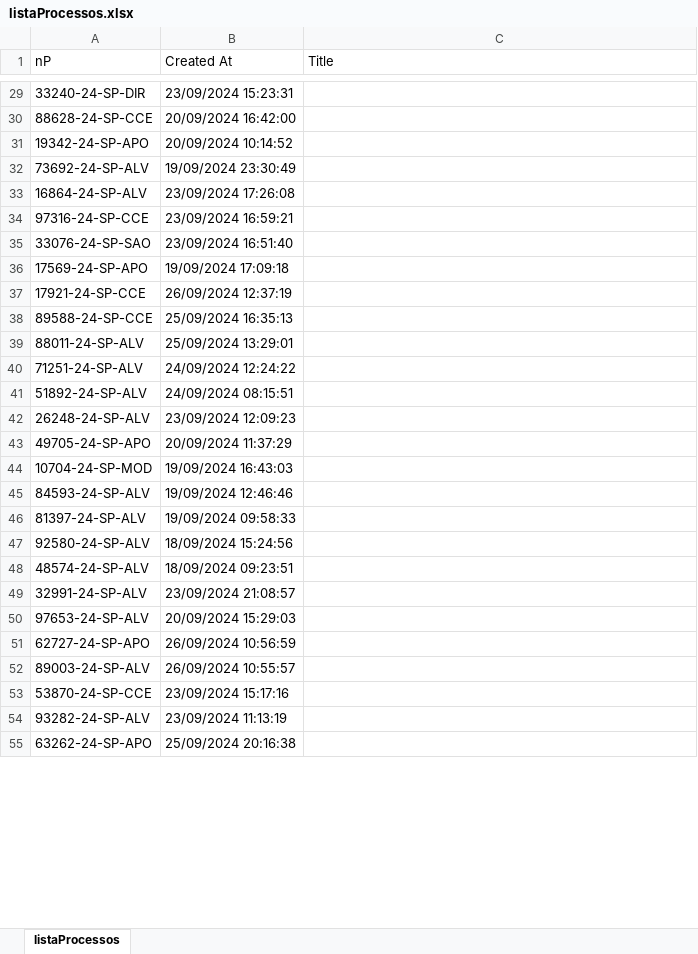
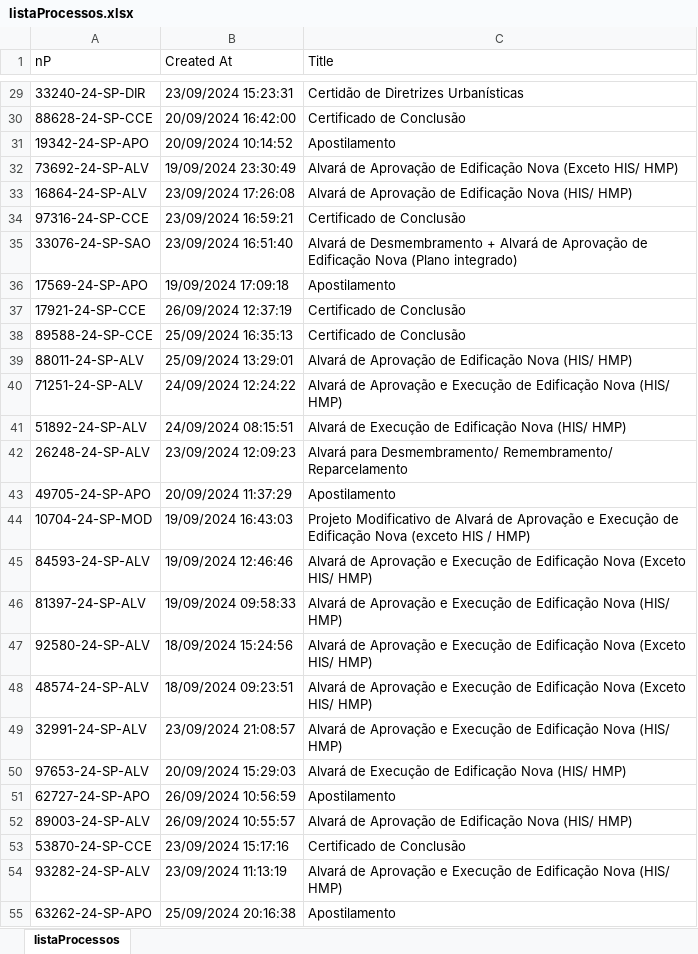
Before and after one commit to rogeriobgregorio/licensing-process-data, an Excel workbook: listaProcessos.xlsx, sheet listaProcessos, drawn as a sheet; only a part is shown, gaps mark what is left out; values as stored, in another font and other column widths than the file's, no borders; the diff covers the shown part only; the diff names each change by its address in the sheet, - before the commit and + after, or states it on an @@ line.

Commit message:
feat: Salve listaProcessos.xlsx, listaProcessos2.xlsx, listaProcessos3.xlsx and listaProcessos4.xlsx corrected

```diff
--- a/listaProcessos.xlsx (sheet listaProcessos)
+++ b/listaProcessos.xlsx (sheet listaProcessos)
-C29 (Title): (empty)
+C29 (Title): Certidão de Diretrizes Urbanísticas
-C30 (Title): (empty)
+C30 (Title): Certificado de Conclusão
-C31 (Title): (empty)
+C31 (Title): Apostilamento
-C32 (Title): (empty)
+C32 (Title): Alvará de Aprovação de Edificação Nova (Exceto HIS/ HMP)
-C33 (Title): (empty)
+C33 (Title): Alvará de Aprovação de Edificação Nova (HIS/ HMP)
-C34 (Title): (empty)
+C34 (Title): Certificado de Conclusão
-C35 (Title): (empty)
+C35 (Title): Alvará de Desmembramento + Alvará de Aprovação de Edificação Nova (Plano integrado)
-C36 (Title): (empty)
+C36 (Title): Apostilamento
-C37:C38 (Title): (empty)
+C37:C38 (Title): Certificado de Conclusão
-C39 (Title): (empty)
+C39 (Title): Alvará de Aprovação de Edificação Nova (HIS/ HMP)
-C40 (Title): (empty)
+C40 (Title): Alvará de Aprovação e Execução de Edificação Nova (HIS/ HMP)
-C41 (Title): (empty)
+C41 (Title): Alvará de Execução de Edificação Nova (HIS/ HMP)
-C42 (Title): (empty)
+C42 (Title): Alvará para Desmembramento/ Remembramento/ Reparcelamento
-C43 (Title): (empty)
+C43 (Title): Apostilamento
-C44 (Title): (empty)
+C44 (Title): Projeto Modificativo de Alvará de Aprovação e Execução de Edificação Nova (exceto HIS / HMP)
-C45 (Title): (empty)
+C45 (Title): Alvará de Aprovação e Execução de Edificação Nova (Exceto HIS/ HMP)
-C46 (Title): (empty)
+C46 (Title): Alvará de Aprovação e Execução de Edificação Nova (HIS/ HMP)
-C47:C48 (Title): (empty)
+C47:C48 (Title): Alvará de Aprovação e Execução de Edificação Nova (Exceto HIS/ HMP)
-C49 (Title): (empty)
+C49 (Title): Alvará de Aprovação e Execução de Edificação Nova (HIS/ HMP)
-C50 (Title): (empty)
+C50 (Title): Alvará de Execução de Edificação Nova (HIS/ HMP)
-C51 (Title): (empty)
+C51 (Title): Apostilamento
-C52 (Title): (empty)
+C52 (Title): Alvará de Aprovação de Edificação Nova (HIS/ HMP)
-C53 (Title): (empty)
+C53 (Title): Certificado de Conclusão
-C54 (Title): (empty)
+C54 (Title): Alvará de Aprovação e Execução de Edificação Nova (HIS/ HMP)
-C55 (Title): (empty)
+C55 (Title): Apostilamento
```
Also changed, not shown: 973 edited cells elsewhere in this sheet, listaProcessos2.xlsx, listaProcessos3.xlsx, 1 other file.
